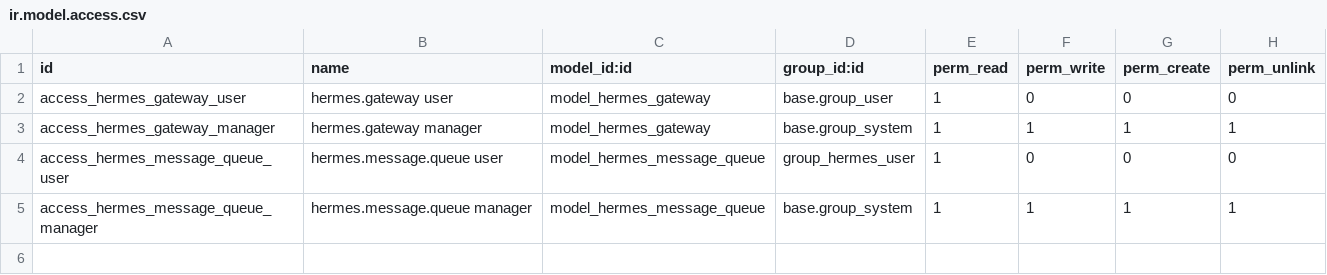
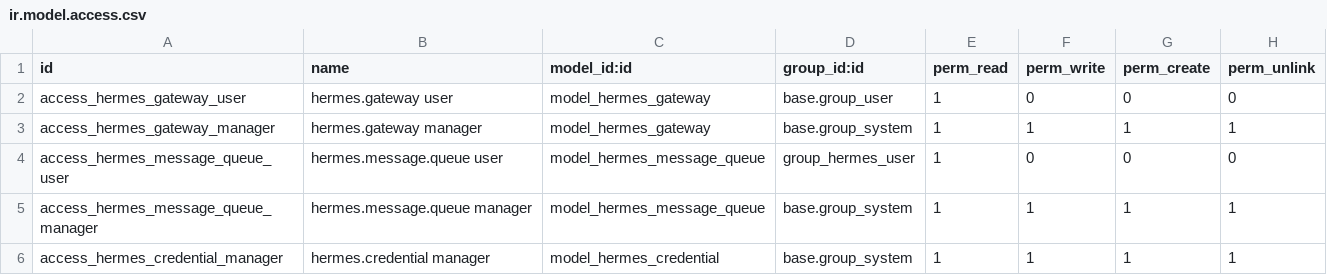
Before and after one commit to akretion/ai, a CSV file: ai_oca_bridge_hermes/security/ir.model.access.csv, drawn as a sheet.

Commit message:
[IMP] ai_oca_bridge_hermes: user-consented API key hand-off
Give the assistant a way to read Odoo as the user who is chatting, without
asking anyone to copy an API key.

Odoo stores API keys hashed, so the plaintext exists only when the key is
created. The module therefore creates it from the user's own preferences
(`_generate` stamps `user_id = env.user.id`, so the consent is the user's),
keeps it in a `hermes.credential` hand-off row for ten minutes, wipes it as
soon as the gateway collects it, and revokes both the row and the key on
disconnect.

- res.users: "Hermes AI" preferences page with Connect/Disconnect, the key id
  and its expiry; `hermes_has_api_key` now means "a key was handed over",
  which is what the capability tier announces.
- hermes.gateway: `allow_user_connect` (off by default) and
  `credential_ttl_days` (30).
- hermes.credential: pending/delivered/expired hand-off, scoped per gateway,
  plaintext readable by system only, expired by a 10-minute cron.
- POST /hermes/credentials: the gateway collects its pending hand-offs with
  its own token, which is the only way the plaintext leaves Odoo.
- The capability tier no longer lies: `odoo_rpc` is true only when the gateway
  actually holds a credential for that user.

Security note: the containment is Odoo's ACL and record rules, the key is
per-user, expiring and revocable, and no secret ever transits the chat.

Assisted-by: Hermes Agent

```diff
--- a/ai_oca_bridge_hermes/security/ir.model.access.csv
+++ b/ai_oca_bridge_hermes/security/ir.model.access.csv
@@ -5 +5,2 @@ access_hermes_message_queue_user,hermes.message.queue user,model_hermes_message_
 access_hermes_message_queue_manager,hermes.message.queue manager,model_hermes_message_queue,base.group_system,1,1,1,1
+access_hermes_credential_manager,hermes.credential manager,model_hermes_credential,base.group_system,1,1,1,1
```
Also changed, not shown: 11 other files.
